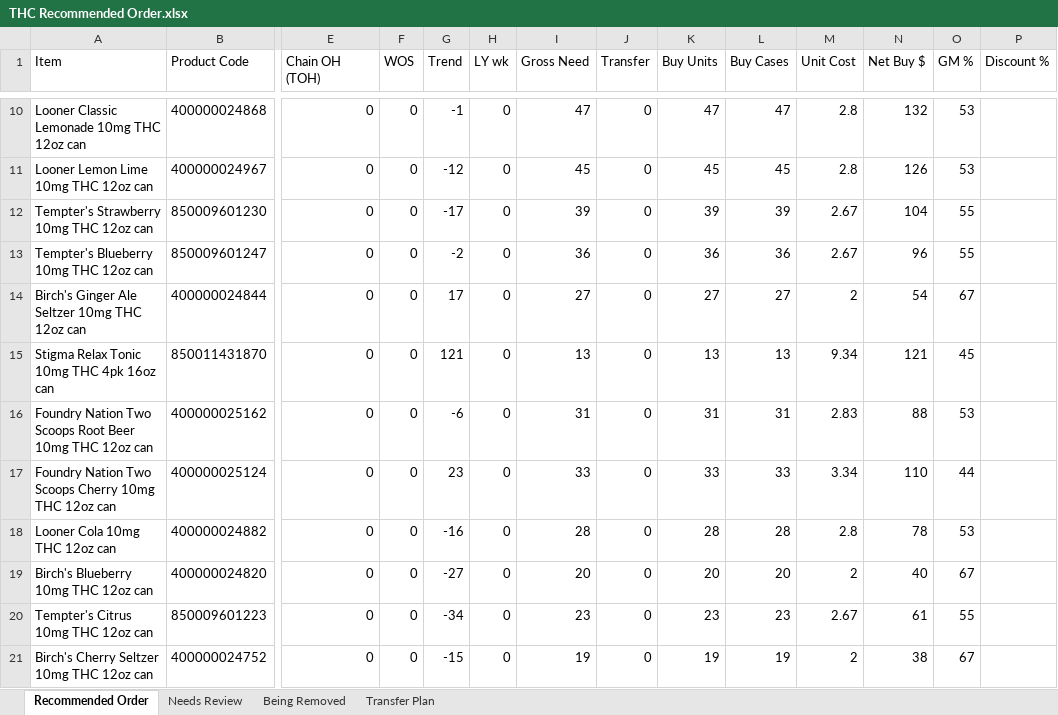
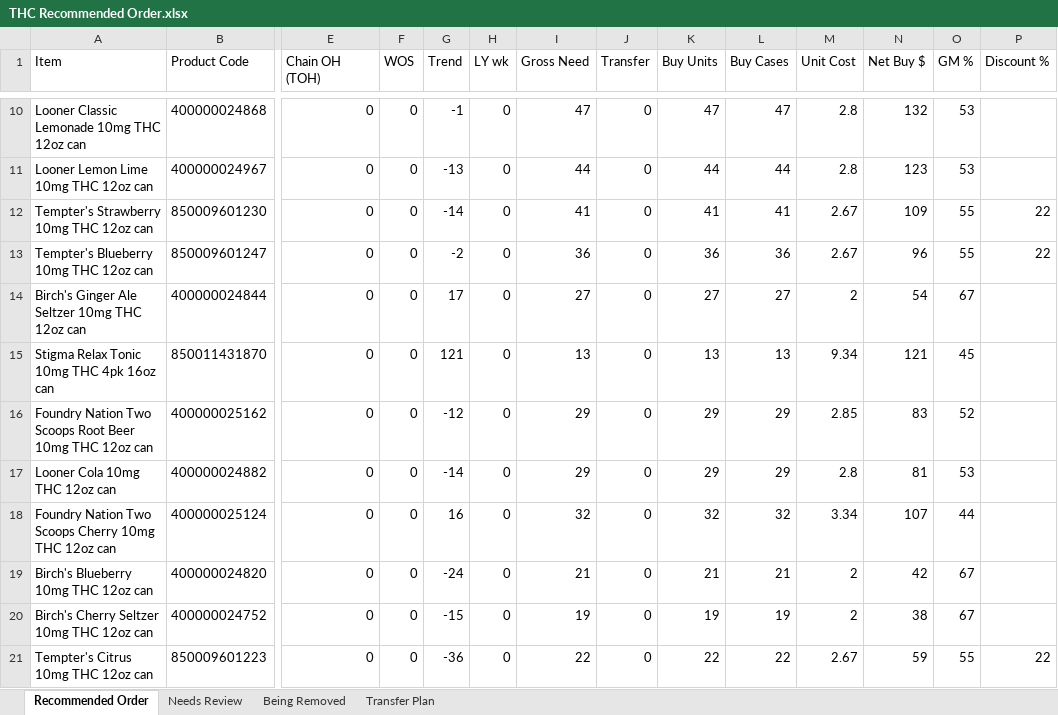
Before and after one commit to Akuklok/thc-dashboard, an Excel workbook: data/THC Recommended Order.xlsx, sheet Recommended Order, drawn as a sheet; only a part is shown, gaps mark what is left out; values as stored, in another font and other column widths than the file's, no borders; removed rows and columns are numbered as before the commit, all else as after; rows hold the shown columns only; the diff covers the shown part only; the diff names each change by its address in the sheet, - before the commit and + after, or states it on an @@ line.

Commit message:
auto-update THC Recommended Order.xlsx

```diff
--- a/data/THC Recommended Order.xlsx (sheet Recommended Order)
+++ b/data/THC Recommended Order.xlsx (sheet Recommended Order)
-G11 (Trend): -12
+G11 (Trend): -13
-I11 (Gross Need): 45
+I11 (Gross Need): 44
-K11 (Buy Units): 45
+K11 (Buy Units): 44
-L11 (Buy Cases): 45
+L11 (Buy Cases): 44
-N11 (Net Buy $): 126
+N11 (Net Buy $): 123
-G12 (Trend): -17
+G12 (Trend): -14
-I12 (Gross Need): 39
+I12 (Gross Need): 41
-K12 (Buy Units): 39
+K12 (Buy Units): 41
-L12 (Buy Cases): 39
+L12 (Buy Cases): 41
-N12 (Net Buy $): 104
+N12 (Net Buy $): 109
-P12:P13 (Discount %): (empty)
+P12:P13 (Discount %): 22
-G16 (Trend): -6
+G16 (Trend): -12
-I16 (Gross Need): 31
+I16 (Gross Need): 29
-K16 (Buy Units): 31
+K16 (Buy Units): 29
-L16 (Buy Cases): 31
+L16 (Buy Cases): 29
-M16 (Unit Cost): 2.83
+M16 (Unit Cost): 2.85
-N16 (Net Buy $): 88
+N16 (Net Buy $): 83
-O16 (GM %): 53
+O16 (GM %): 52
-row 17: Foundry Nation Two Scoops Cherry 10mg THC 12oz can | 400000025124 | 0 | 0 | 23 | 0 | 33 | 0 | 33 | 33 | 3.34 | 110 | 44
-G17 (Trend): -16
+G17 (Trend): -14
-I17 (Gross Need): 28
+I17 (Gross Need): 29
-K17 (Buy Units): 28
+K17 (Buy Units): 29
-L17 (Buy Cases): 28
+L17 (Buy Cases): 29
-N17 (Net Buy $): 78
+N17 (Net Buy $): 81
+row 18: Foundry Nation Two Scoops Cherry 10mg THC 12oz can | 400000025124 | 0 | 0 | 16 | 0 | 32 | 0 | 32 | 32 | 3.34 | 107 | 44
-G19 (Trend): -27
+G19 (Trend): -24
-I19 (Gross Need): 20
+I19 (Gross Need): 21
-K19 (Buy Units): 20
+K19 (Buy Units): 21
-L19 (Buy Cases): 20
+L19 (Buy Cases): 21
-N19 (Net Buy $): 40
+N19 (Net Buy $): 42
-row 20: Tempter's Citrus 10mg THC 12oz can | 850009601223 | 0 | 0 | -34 | 0 | 23 | 0 | 23 | 23 | 2.67 | 61 | 55
+row 21: Tempter's Citrus 10mg THC 12oz can | 850009601223 | 0 | 0 | -36 | 0 | 22 | 0 | 22 | 22 | 2.67 | 59 | 55 | 22
```
Also changed, not shown: 37 added rows, 34 removed rows and 190 edited cells elsewhere in this sheet, sheet Transfer Plan, sheet Needs Review, sheet Being Removed.
